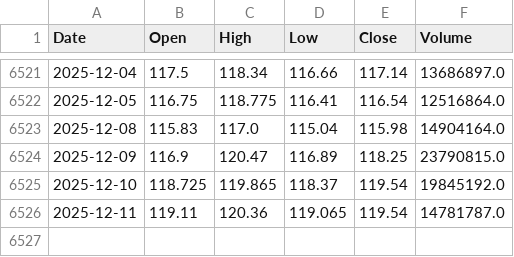
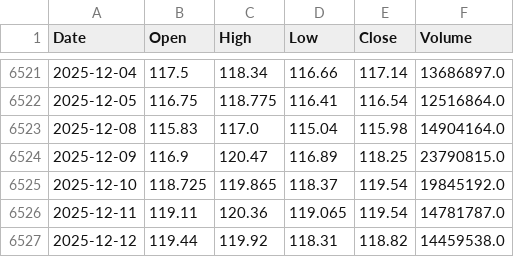
Before and after one commit to NewCity250/Finance-Data-Gathering-Agent, a CSV file: data/XOM_prices.csv, drawn as a sheet; only a part is shown, gaps mark what is left out; the diff names each change by its address in the sheet, - before the commit and + after, or states it on an @@ line.

Commit message:
Update data

```diff
--- a/data/XOM_prices.csv
+++ b/data/XOM_prices.csv
+row 6527: 2025-12-12 | 119.44 | 119.92 | 118.31 | 118.82 | 14459538.0
```
Also changed, not shown: data/CVX_prices.csv.
